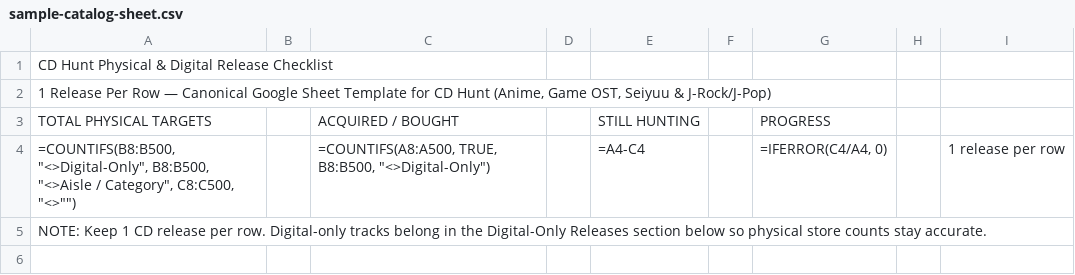
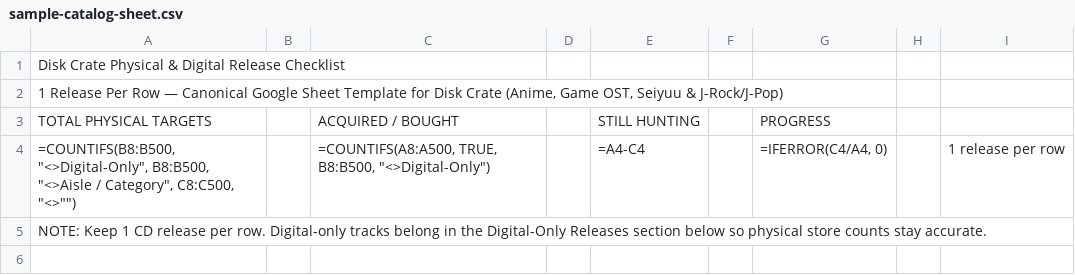
Before and after one commit to dopingus-build/cd-hunt, a CSV file: docs/sample-catalog-sheet.csv, drawn as a sheet; only a part is shown.

Commit message:
Rename app to Disk Crate (Phase 0) and add architecture roadmap docs

```diff
--- a/docs/sample-catalog-sheet.csv
+++ b/docs/sample-catalog-sheet.csv
@@ -1,3 +1,3 @@
-CD Hunt Physical & Digital Release Checklist,,,,,,,,
-"1 Release Per Row — Canonical Google Sheet Template for CD Hunt (Anime, Game OST, Seiyuu & J-Rock/J-Pop)",,,,,,,,
+Disk Crate Physical & Digital Release Checklist,,,,,,,,
+"1 Release Per Row — Canonical Google Sheet Template for Disk Crate (Anime, Game OST, Seiyuu & J-Rock/J-Pop)",,,,,,,,
 TOTAL PHYSICAL TARGETS,,ACQUIRED / BOUGHT,,STILL HUNTING,,PROGRESS,,
```
Also changed, not shown: 32 other files.
